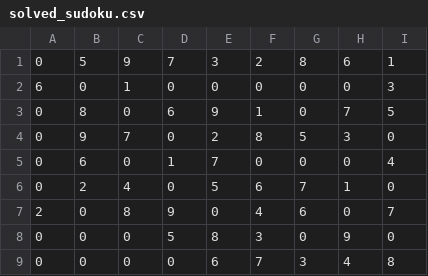
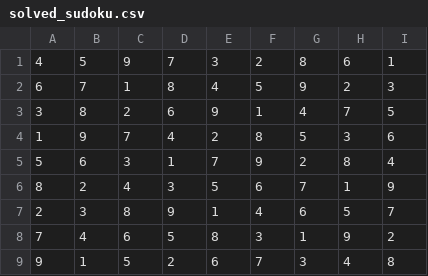
Before and after one commit to gustafforsberg/L6repo, a CSV file: solved_sudoku.csv, drawn as a sheet.

```diff
--- a/solved_sudoku.csv
+++ b/solved_sudoku.csv
@@ -1,9 +1,9 @@
-0, 5, 9, 7, 3, 2, 8, 6, 1
-6, 0, 1, 0, 0, 0, 0, 0, 3
-0, 8, 0, 6, 9, 1, 0, 7, 5
-0, 9, 7, 0, 2, 8, 5, 3, 0
-0, 6, 0, 1, 7, 0, 0, 0, 4
-0, 2, 4, 0, 5, 6, 7, 1, 0
-2, 0, 8, 9, 0, 4, 6, 0, 7
-0, 0, 0, 5, 8, 3, 0, 9, 0
-0, 0, 0, 0, 6, 7, 3, 4, 8
+4, 5, 9, 7, 3, 2, 8, 6, 1
+6, 7, 1, 8, 4, 5, 9, 2, 3
+3, 8, 2, 6, 9, 1, 4, 7, 5
+1, 9, 7, 4, 2, 8, 5, 3, 6
+5, 6, 3, 1, 7, 9, 2, 8, 4
+8, 2, 4, 3, 5, 6, 7, 1, 9
+2, 3, 8, 9, 1, 4, 6, 5, 7
+7, 4, 6, 5, 8, 3, 1, 9, 2
+9, 1, 5, 2, 6, 7, 3, 4, 8
```
Also changed, not shown: 7 other files.
